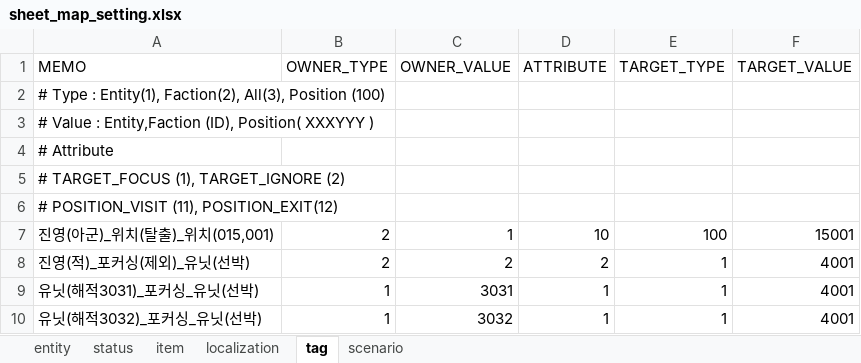
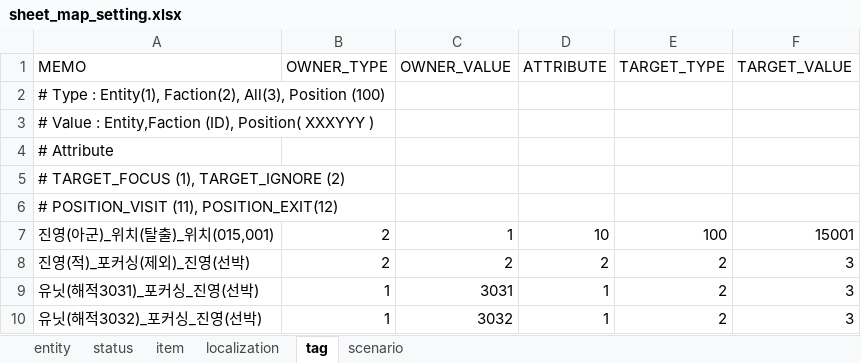
Before and after one commit to dunggamja/P.FE, an Excel workbook: fe_client/Assets/ResourcesPrivate/terrain/demo/prefab/setting/sheet_map_setting.xlsx, sheet tag, drawn as a sheet; values as stored, in another font and other column widths than the file's, no borders; charts and pictures not drawn; the diff names each change by its address in the sheet, - before the commit and + after, or states it on an @@ line.

```diff
--- a/fe_client/Assets/ResourcesPrivate/terrain/demo/prefab/setting/sheet_map_setting.xlsx (sheet tag)
+++ b/fe_client/Assets/ResourcesPrivate/terrain/demo/prefab/setting/sheet_map_setting.xlsx (sheet tag)
-A8 (MEMO): 진영(적)_포커싱(제외)_유닛(선박)
+A8 (MEMO): 진영(적)_포커싱(제외)_진영(선박)
-E8:E10 (TARGET_TYPE): 1
+E8:E10 (TARGET_TYPE): 2
-F8:F10 (TARGET_VALUE): 4001
+F8:F10 (TARGET_VALUE): 3
-A9 (MEMO): 유닛(해적3031)_포커싱_유닛(선박)
+A9 (MEMO): 유닛(해적3031)_포커싱_진영(선박)
-A10 (MEMO): 유닛(해적3032)_포커싱_유닛(선박)
+A10 (MEMO): 유닛(해적3032)_포커싱_진영(선박)
```
Also changed, not shown: sheet entity, 3 other files.
